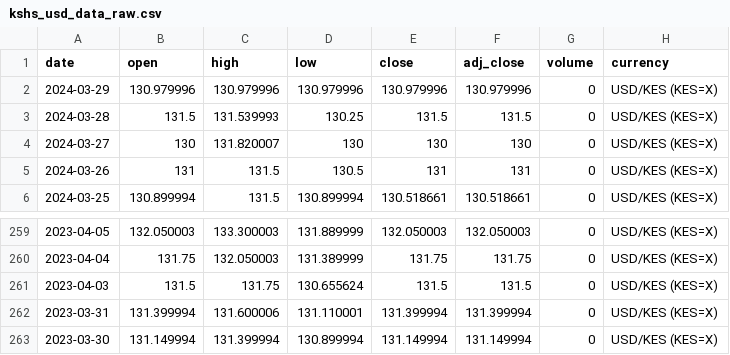
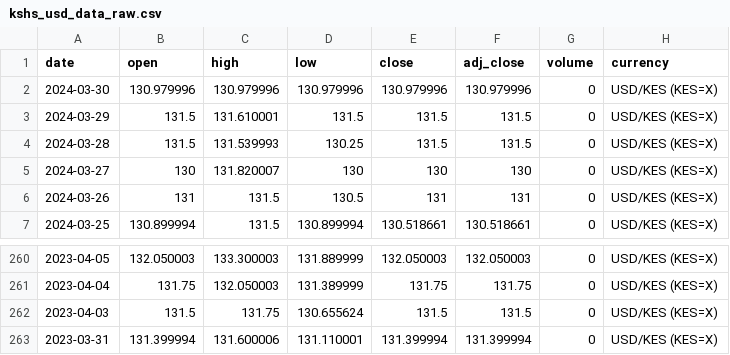
Before and after one commit to Reu-hub/currency, a CSV file: data_raw/kshs_usd_data_raw.csv, drawn as a sheet; only a part is shown, gaps mark what is left out.

```diff
--- a/data_raw/kshs_usd_data_raw.csv
+++ b/data_raw/kshs_usd_data_raw.csv
@@ -1,3 +1,4 @@
 date,open,high,low,close,adj_close,volume,currency
-2024-03-29,130.979996,130.979996,130.979996,130.979996,130.979996,0,USD/KES (KES=X)
+2024-03-30,130.979996,130.979996,130.979996,130.979996,130.979996,0,USD/KES (KES=X)
+2024-03-29,131.5,131.610001,131.5,131.5,131.5,0,USD/KES (KES=X)
 2024-03-28,131.5,131.539993,130.25,131.5,131.5,0,USD/KES (KES=X)
@@ -262,2 +263 @@ date,open,high,low,close,adj_close,volume,currency
 2023-03-31,131.399994,131.600006,131.110001,131.399994,131.399994,0,USD/KES (KES=X)
-2023-03-30,131.149994,131.399994,130.899994,131.149994,131.149994,0,USD/KES (KES=X)
```
Also changed, not shown: data_processed/kshs_usd_data_final.csv, 2 other files.
